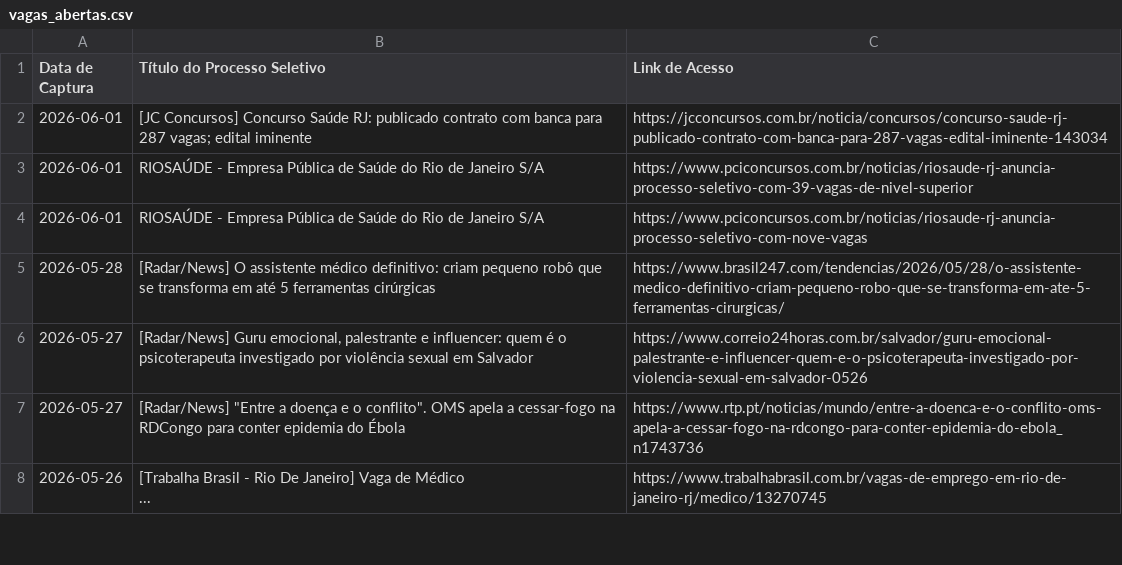
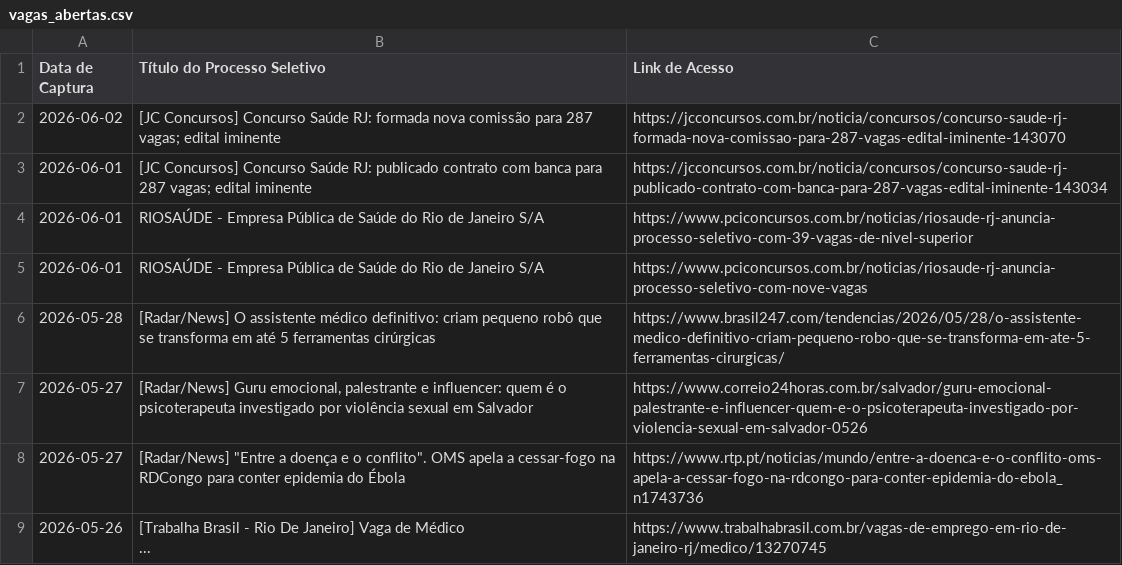
Before and after one commit to FredECI/med-alert, a CSV file: vagas_abertas.csv, drawn as a sheet; only a part is shown; the diff names each change by its address in the sheet, - before the commit and + after, or states it on an @@ line.

```diff
--- a/vagas_abertas.csv
+++ b/vagas_abertas.csv
+row 2: 2026-06-02 | [JC Concursos] Concurso Saúde RJ: formada nova comissão para 287 vagas; edital iminente | https://jcconcursos.com.br/noticia/concursos/concurso-saude-rj-formada-nova-comissao-para-287-vagas-edital-iminente-143070
```
Also changed, not shown: 2 other files.
